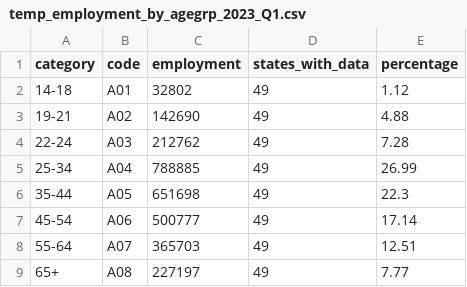
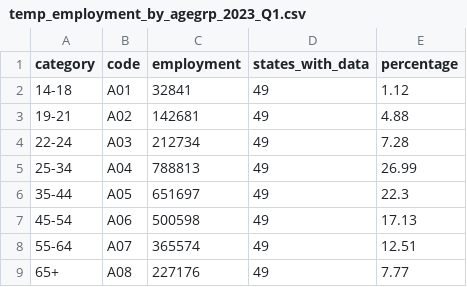
Before and after one commit to dismalscientist86/Temp_agencies, a CSV file: output/temp_employment_by_agegrp_2023_Q1.csv, drawn as a sheet.

```diff
--- a/output/temp_employment_by_agegrp_2023_Q1.csv
+++ b/output/temp_employment_by_agegrp_2023_Q1.csv
@@ -1,9 +1,9 @@
 category,code,employment,states_with_data,percentage
-14-18,A01,32802,49,1.12
-19-21,A02,142690,49,4.88
-22-24,A03,212762,49,7.28
-25-34,A04,788885,49,26.99
-35-44,A05,651698,49,22.3
-45-54,A06,500777,49,17.14
-55-64,A07,365703,49,12.51
-65+,A08,227197,49,7.77
+14-18,A01,32841,49,1.12
+19-21,A02,142681,49,4.88
+22-24,A03,212734,49,7.28
+25-34,A04,788813,49,26.99
+35-44,A05,651697,49,22.3
+45-54,A06,500598,49,17.13
+55-64,A07,365574,49,12.51
+65+,A08,227176,49,7.77
```
Also changed, not shown: 12 other files.
